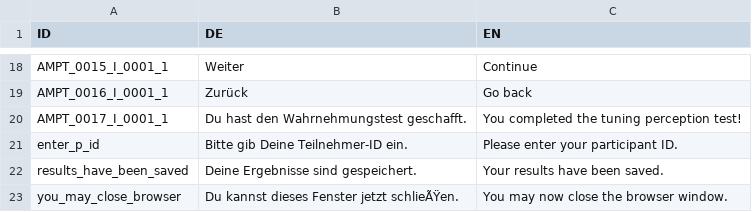
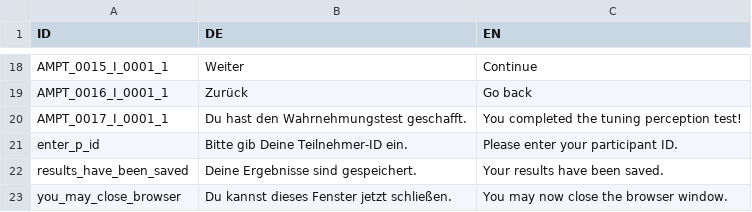
Before and after one commit to pmcharrison/mpt, a CSV file: data-raw/mpt-dict.csv, drawn as a sheet; only a part is shown, gaps mark what is left out; the diff names each change by its address in the sheet, - before the commit and + after, or states it on an @@ line.

```diff
--- a/data-raw/mpt-dict.csv
+++ b/data-raw/mpt-dict.csv
-B23 (DE): Du kannst dieses Fenster jetzt schlieÃŸen.
+B23 (DE): Du kannst dieses Fenster jetzt schließen.
```
Also changed, not shown: 2 other files.
